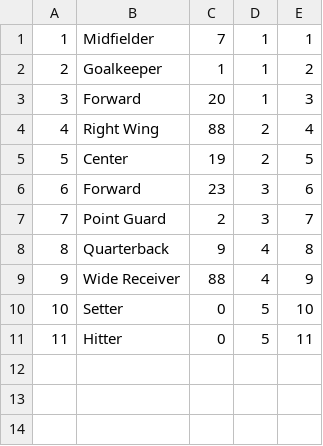
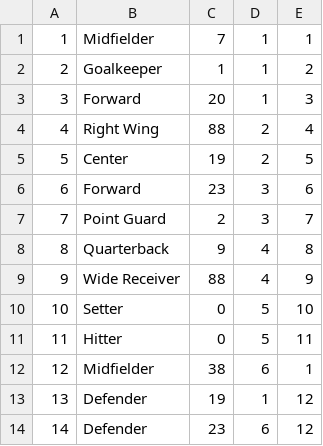
Before and after one commit to mrYakamoto/assessment-phase-1, a CSV file: part-4/data/positions.csv, drawn as a sheet; the diff names each change by its address in the sheet, - before the commit and + after, or states it on an @@ line.

Commit message:
modifies and adds data

```diff
--- a/part-4/data/positions.csv
+++ b/part-4/data/positions.csv
+row 12: 12 | Midfielder | 38 | 6 | 1
+row 13: 13 | Defender | 19 | 1 | 12
+row 14: 14 | Defender | 23 | 6 | 12
```
Also changed, not shown: 3 other files.
